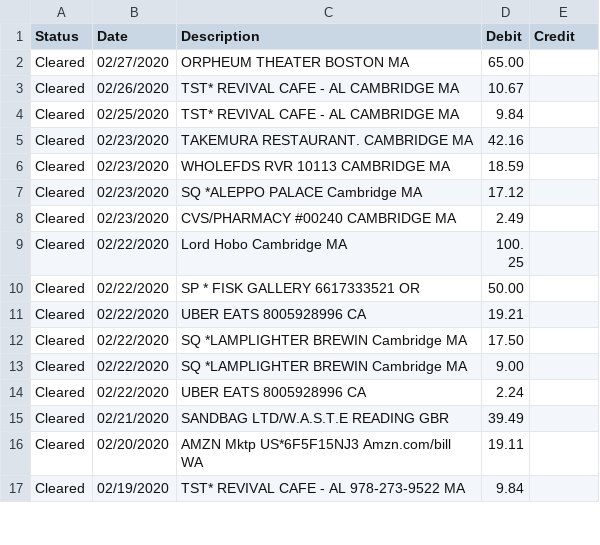
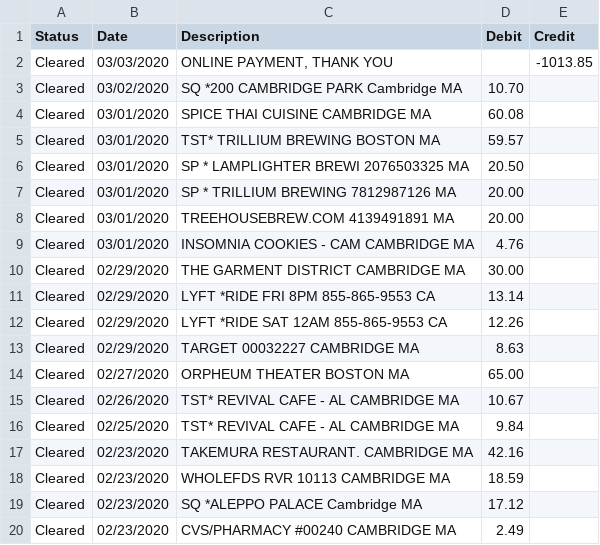
Before and after one commit to qaverill/q-core, a CSV file: q-backend/data/banks/citi.CSV, drawn as a sheet; only a part is shown; the shorter side is filled out with more unchanged rows.

```diff
--- a/q-backend/data/banks/citi.CSV
+++ b/q-backend/data/banks/citi.CSV
@@ -1,2 +1,14 @@
 Status,Date,Description,Debit,Credit
+Cleared,03/03/2020,"ONLINE PAYMENT, THANK YOU",,-1013.85
+Cleared,03/02/2020,"SQ *200 CAMBRIDGE PARK Cambridge MA",10.70,
+Cleared,03/01/2020,"SPICE THAI CUISINE CAMBRIDGE MA",60.08,
+Cleared,03/01/2020,"TST* TRILLIUM BREWING BOSTON MA",59.57,
+Cleared,03/01/2020,"SP * LAMPLIGHTER BREWI 2076503325 MA",20.50,
+Cleared,03/01/2020,"SP * TRILLIUM BREWING 7812987126 MA",20.00,
+Cleared,03/01/2020,"TREEHOUSEBREW.COM 4139491891 MA",20.00,
+Cleared,03/01/2020,"INSOMNIA COOKIES - CAM CAMBRIDGE MA",4.76,
+Cleared,02/29/2020,"THE GARMENT DISTRICT CAMBRIDGE MA",30.00,
+Cleared,02/29/2020,"LYFT *RIDE FRI 8PM 855-865-9553 CA",13.14,
+Cleared,02/29/2020,"LYFT *RIDE SAT 12AM 855-865-9553 CA",12.26,
+Cleared,02/29/2020,"TARGET 00032227 CAMBRIDGE MA",8.63,
 Cleared,02/27/2020,"ORPHEUM THEATER BOSTON MA",65.00,
```
Also changed, not shown: q-backend/data/banks/mvcu.csv, q-backend/data/banks/venmo.csv, 6 other files.
